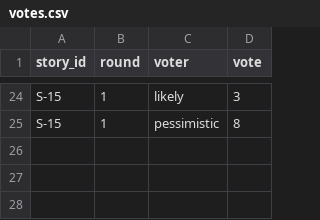
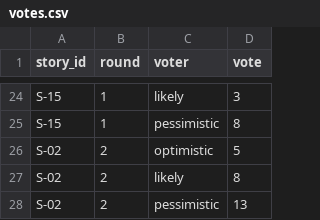
Before and after one commit to DmytroDolzhenko/pm-2026-kn41-dolzhenko, a CSV file: lr08_poker/votes.csv, drawn as a sheet; only a part is shown, gaps mark what is left out.

Commit message:
Add new votes for S-02 in votes.csv

```diff
--- a/lr08_poker/votes.csv
+++ b/lr08_poker/votes.csv
@@ -25 +25,4 @@ S-15,1,likely,3
 S-15,1,pessimistic,8
+S-02,2,optimistic,5
+S-02,2,likely,8
+S-02,2,pessimistic,13
```
